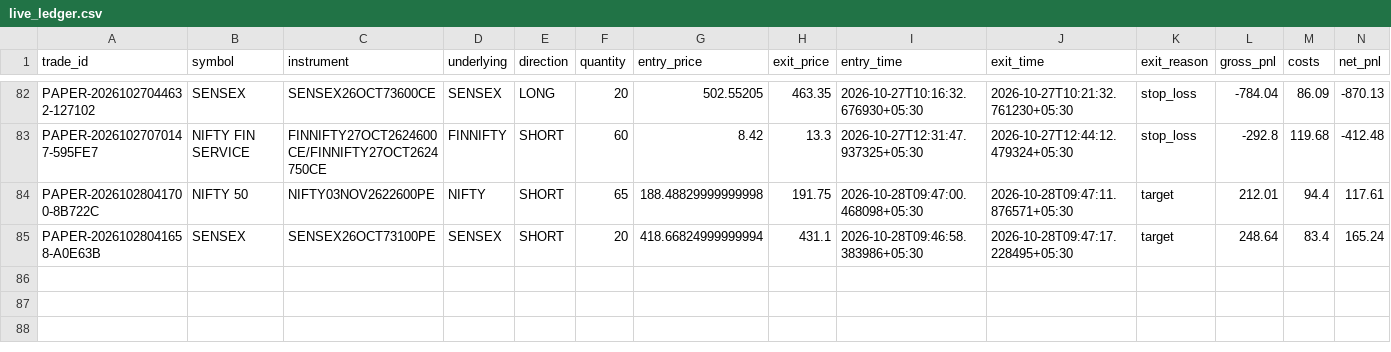
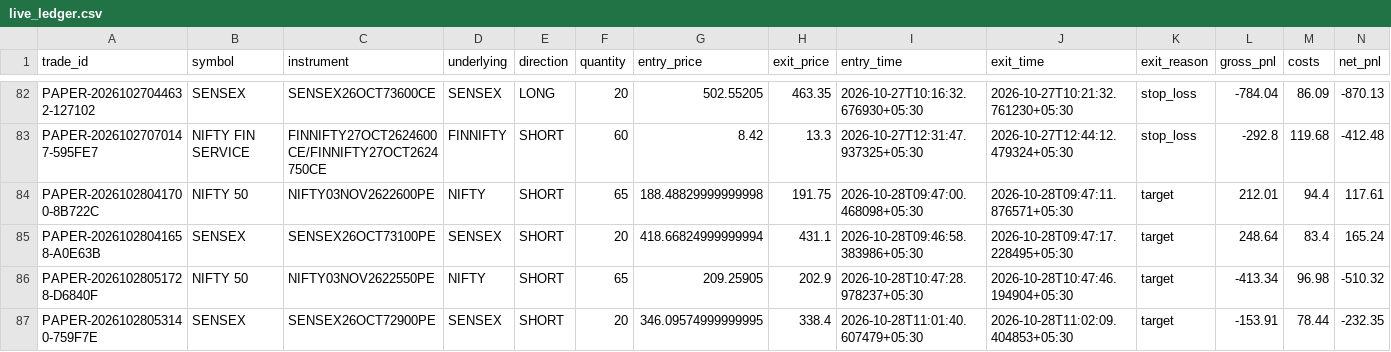
Before and after one commit to TN-Light/trading, a CSV file: reports/papertrade/live_ledger.csv, drawn as a sheet; only a part is shown, gaps mark what is left out; rows hold the shown columns only; the diff names each change by its address in the sheet, - before the commit and + after, or states it on an @@ line.

Commit message:
docs(audit): reconcile Day 21 paper trade audit and forensic market analysis (2026-10-28)
- Document 4 morning Put Buying trades and Put Target Inversion bug mechanics
- Log full market trajectory: SENSEX 921pt swing (-650pt morning crater to +921pt afternoon squeeze)
- Detail why 0 trades occurred post-11:35 bug fix: Lunch Dead Zone gate suppressed 4 PE entries, Macro Trend Alignment prevented chasing counter-trend squeeze, and Dealer Short Gamma gate strictly banned credit spreads into the +921pt rally
- Synchronize daily performance ledger, monthly performance tracker, and system logbook

```diff
--- a/reports/papertrade/live_ledger.csv
+++ b/reports/papertrade/live_ledger.csv
+row 86: PAPER-20261028051728-D6840F | NIFTY 50 | NIFTY03NOV2622550PE | NIFTY | SHORT | 65 | 209.25905 | 202.9 | 2026-10-28T10:47:28.978237+05:30 | 2026-10-28T10:47:46.194904+05:30 | target | -413.34 | 96.98 | -510.32
+row 87: PAPER-20261028053140-759F7E | SENSEX | SENSEX26OCT72900PE | SENSEX | SHORT | 20 | 346.09574999999995 | 338.4 | 2026-10-28T11:01:40.607479+05:30 | 2026-10-28T11:02:09.404853+05:30 | target | -153.91 | 78.44 | -232.35
```
Also changed, not shown: reports/papertrade/daily_performance_ledger.csv, 3 other files.
